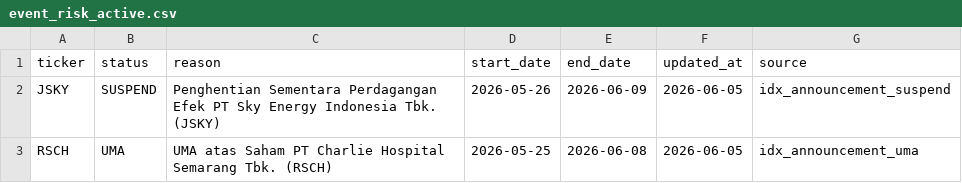
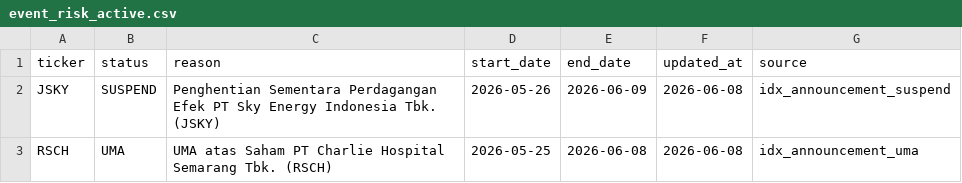
Before and after one commit to Rajapranata512/idx-trading-lab, a CSV file: reports/event_risk_active.csv, drawn as a sheet.

```diff
--- a/reports/event_risk_active.csv
+++ b/reports/event_risk_active.csv
@@ -1,3 +1,3 @@
 ticker,status,reason,start_date,end_date,updated_at,source
-JSKY,SUSPEND,Penghentian Sementara Perdagangan Efek PT Sky Energy Indonesia Tbk. (JSKY),2026-05-26,2026-06-09,2026-06-05,idx_announcement_suspend
-RSCH,UMA,UMA atas Saham PT Charlie Hospital Semarang Tbk. (RSCH),2026-05-25,2026-06-08,2026-06-05,idx_announcement_uma
+JSKY,SUSPEND,Penghentian Sementara Perdagangan Efek PT Sky Energy Indonesia Tbk. (JSKY),2026-05-26,2026-06-09,2026-06-08,idx_announcement_suspend
+RSCH,UMA,UMA atas Saham PT Charlie Hospital Semarang Tbk. (RSCH),2026-05-25,2026-06-08,2026-06-08,idx_announcement_uma
```
Also changed, not shown: data/raw/prices_daily.csv, data/reference/event_risk_blacklist.csv, 39 other files.
